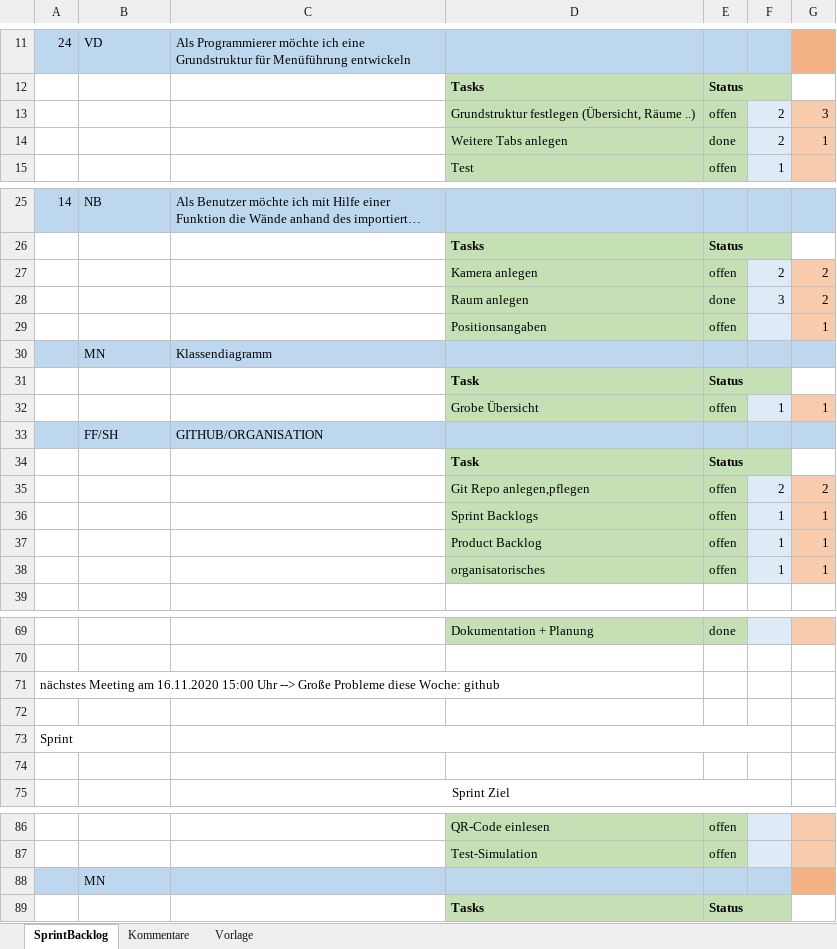
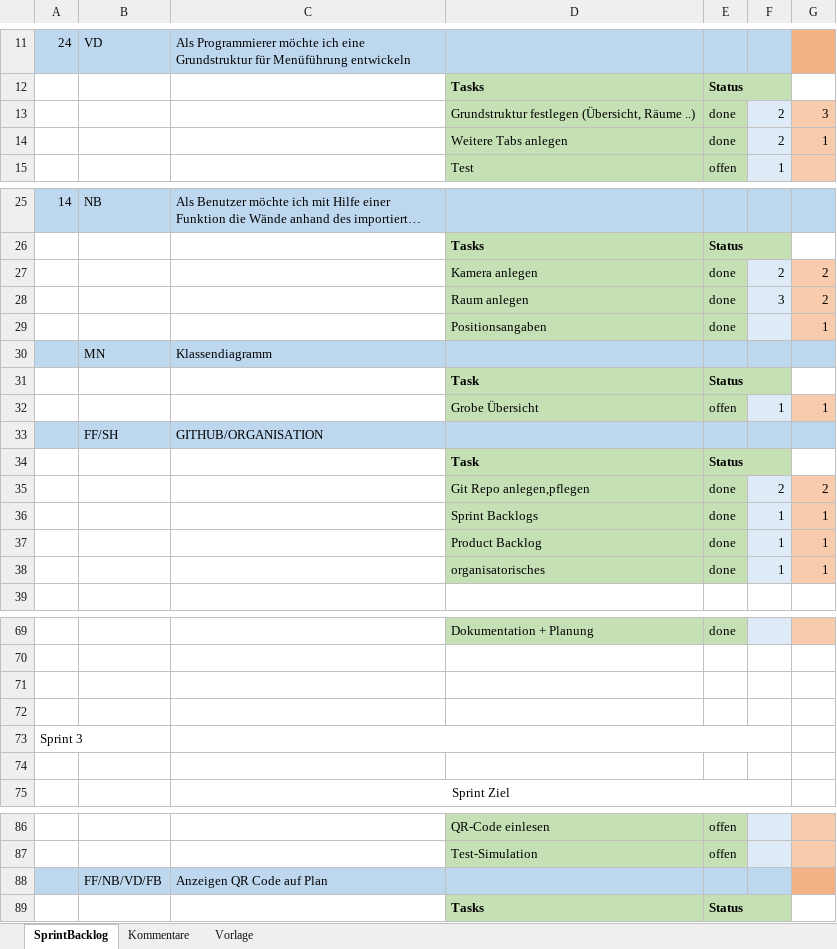
Before and after one commit to FeFi7/CarrierTracking, an Excel workbook: Dokumentation/Sprint1.xlsx, sheet SprintBacklog, drawn as a sheet; only a part is shown, gaps mark what is left out; long unchanged cells end in …; values as stored, in another font and other column widths than the file's, no borders; removed rows and columns are numbered as before the commit, all else as after; the diff covers the shown part only; the diff names each change by its address in the sheet, - before the commit and + after, or states it on an @@ line.

Commit message:
Update Sprint1.xlsx

```diff
--- a/Dokumentation/Sprint1.xlsx (sheet SprintBacklog)
+++ b/Dokumentation/Sprint1.xlsx (sheet SprintBacklog)
-E13: offen
+E13: done
-E27: offen
+E27: done
-E29: offen
+E29: done
-E35:E38: offen
+E35:E38: done
-row 71: nächstes Meeting am 16.11.2020 15:00 Uhr --> Große Probleme diese Woche: github
+row 72: (empty)
-A73: Sprint
+A73: Sprint 3
@@ row 88 moved to row 148: MN @@
+row 88:  | FF/NB/VD/FB | Anzeigen QR Code auf Plan
```
Also changed, not shown: 36 added rows, 1 removed row, 4 edited cells and merged cells elsewhere in this sheet.
